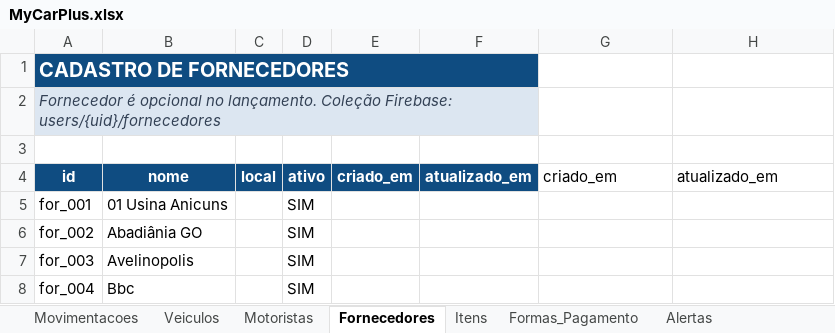
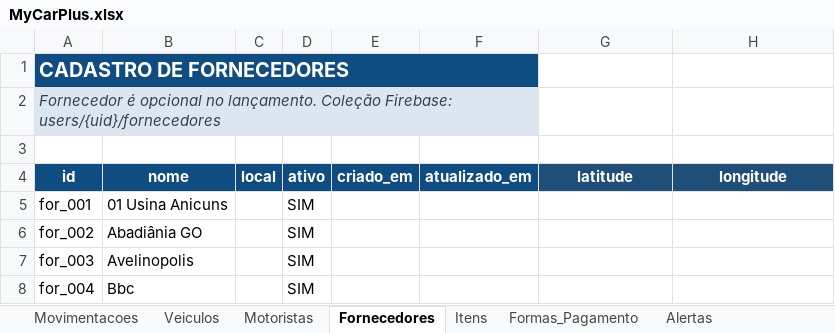
Before and after one commit to marceloauditor/MyCarPlus, an Excel workbook: www/data/MyCarPlus.xlsx, sheet Fornecedores, drawn as a sheet; only a part is shown; values as stored, in another font and other column widths than the file's, no borders; the diff names each change by its address in the sheet, - before the commit and + after, or states it on an @@ line.

Commit message:
Atualiza MyCar+ para V5.57

```diff
--- a/www/data/MyCarPlus.xlsx (sheet Fornecedores)
+++ b/www/data/MyCarPlus.xlsx (sheet Fornecedores)
-G4: criado_em
+G4: latitude
@@ G4:H4 fill: none → #1F4E78, bold: off → on, text colour: black → #FFFFFF, alignment: left → center @@
-H4: atualizado_em
+H4: longitude
```
Also changed, not shown: sheet Movimentacoes, 23 other files.
